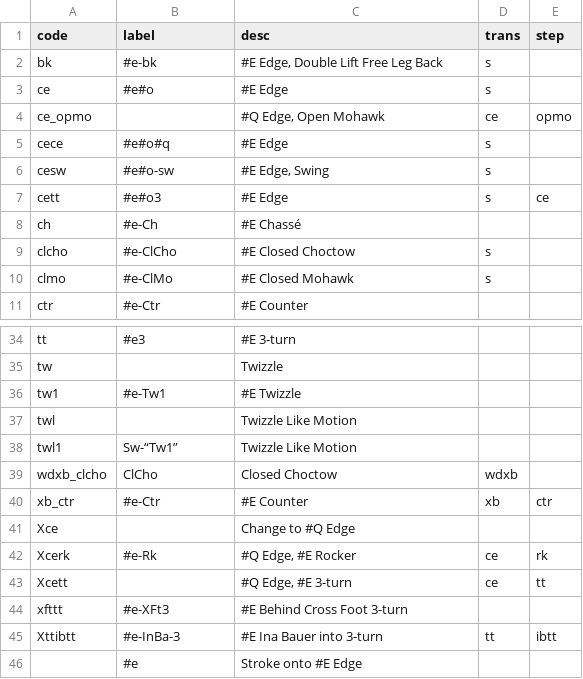
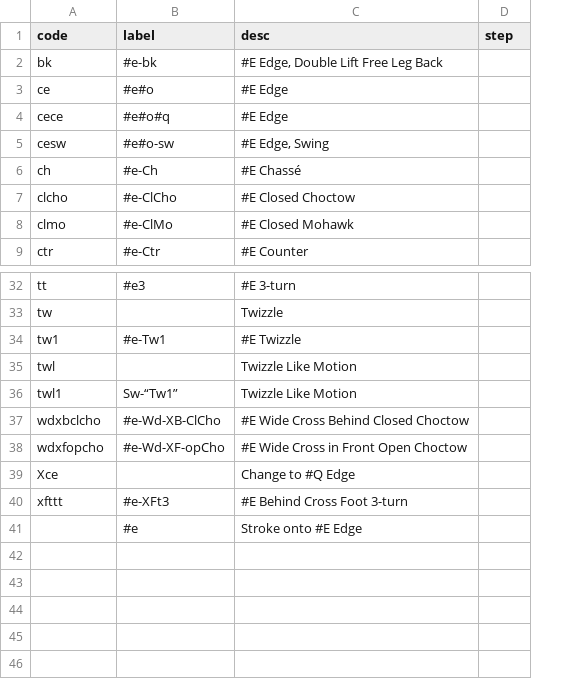
Before and after one commit to span314/tracings, a CSV file: codes/0_steps.csv, drawn as a sheet; only a part is shown, gaps mark what is left out; removed rows and columns are numbered as before the commit, all else as after; the diff names each change by its address in the sheet, - before the commit and + after, or states it on an @@ line.

```diff
--- a/codes/0_steps.csv
+++ b/codes/0_steps.csv
-column D (trans), rows 2-3: s | s; rows 5-6: s | s; rows 9-10: s | s
-row 4: ce_opmo |  | #Q Edge, Open Mohawk | ce | opmo
-row 7: cett | #e#o3 | #E Edge | s | ce
-row 39: wdxb_clcho | ClCho | Closed Choctow | wdxb
-row 40: xb_ctr | #e-Ctr | #E Counter | xb | ctr
+row 37: wdxbclcho | #e-Wd-XB-ClCho | #E Wide Cross Behind Closed Choctow
+row 38: wdxfopcho | #e-Wd-XF-opCho | #E Wide Cross in Front Open Choctow
-row 42: Xcerk | #e-Rk | #Q Edge, #E Rocker | ce | rk
-row 43: Xcett |  | #Q Edge, #E 3-turn | ce | tt
-row 45: Xttibtt | #e-InBa-3 | #E Ina Bauer into 3-turn | tt | ibtt
```
Also changed, not shown: codes/0_transitions.csv, patternData/0_dances.csv, 4 other files.
